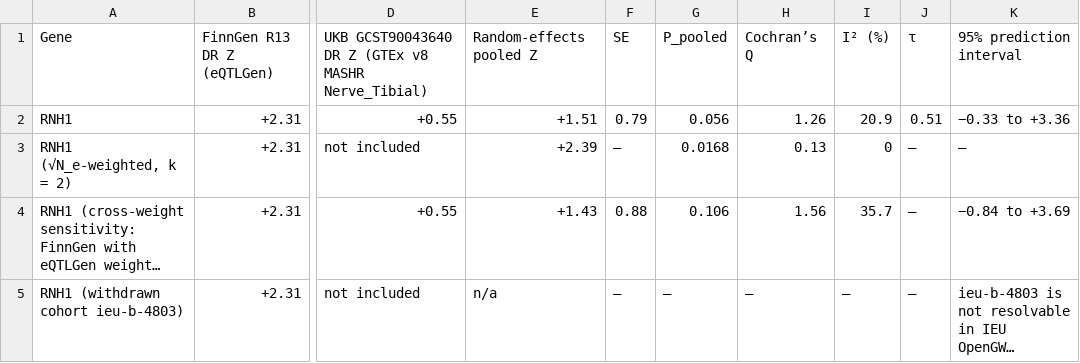
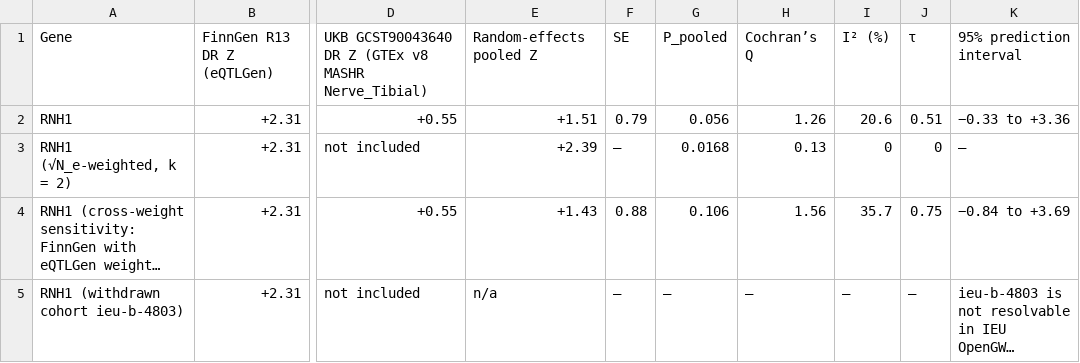
Before and after one commit to wu-yijing/twas-eqtl-source-discordance, a CSV file: data/processed_officialZ/crosscohort_TableS4_official.csv, drawn as a sheet; only a part is shown, gaps mark what is left out; long unchanged cells end in …; the diff names each change by its address in the sheet, - before the commit and + after, or states it on an @@ line.

Commit message:
fix(crosscohort): align the archived RNH1 cross-cohort row with the revised Table S4a
Table S4a row 1 (primary, unit-variance Z scale) reported I² = 20.9%, which is not
reproducible from the archived inputs (FinnGen R13 DR, eQTLGen weights, Z = +2.3091;
UKB GCST90043640, eQTLGen weights, Z = +0.7225). The archived DerSimonian–Laird
implementation used for that row (Fig7_rnh1_crosscohort.py::dersimonian_laird, unit
variances v = [1, 1], so C = 1 and tau^2 = max(0, Q - 1)) returns Q = 1.2587 and
I² = 20.55%, i.e. 20.6% at one decimal, and is consistent with the Q = 1.26 already
reported. Corrected to 20.6% here and in the manuscript (Additional file 1 Table S4a,
Results, Table 4 note, Limitation 4) plus the Chinese translation.

Also fills the two tau cells that the revised Table S4a now reports, so that the
archived table and the submitted table agree cell by cell:

- sqrt(N_e)-weighted row: tau = 0. m6_ne_weighted_sensitivity.py pools on the b scale
  (b = Z / sqrt(N_e), precision N_e) and prints "DL tau^2 = 0 (b scale)"; Q = 0.125
  is below df = 1, so tau^2 = 0 under either scaling.
- cross-weight row: tau = 0.75. Unit-variance DL on (2.3091, 0.5451) gives
  Q = 1.5558 and tau = 0.7455, which also reproduces the row's reported pooled Z,
  SE, P and 95% prediction interval.

The archived table keeps its row structure (the withdrawn cohort ieu-b-4803 remains a
labelled non-estimate row); only numeric cells were touched.

Files:
- data/processed_officialZ/crosscohort_TableS4_official.csv
- README.md
- audit_notes/AF1与主稿图表同步核查报告_20260920.md

```diff
--- a/data/processed_officialZ/crosscohort_TableS4_official.csv
+++ b/data/processed_officialZ/crosscohort_TableS4_official.csv
-I2: 20.9
+I2: 20.6
-J3: —
+J3: 0
-J4: —
+J4: 0.75
```
Also changed, not shown: 2 other files.
